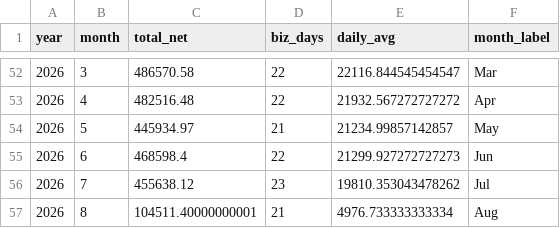
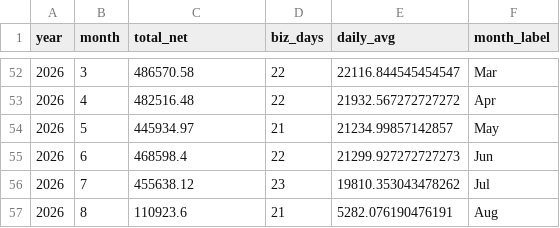
Before and after one commit to danulaszek-bit/artistic-dental-portal, a CSV file: cache/latest/monthly_sales_history.csv, drawn as a sheet; only a part is shown, gaps mark what is left out.

```diff
--- a/cache/latest/monthly_sales_history.csv
+++ b/cache/latest/monthly_sales_history.csv
@@ -56,2 +56,2 @@ year,month,total_net,biz_days,daily_avg,month_label
 2026,7,455638.12,23,19810.353043478262,Jul
-2026,8,104511.40000000001,21,4976.733333333334,Aug
+2026,8,110923.6,21,5282.076190476191,Aug
```
Also changed, not shown: cache/latest/cases_logistics.csv, cache/latest/daily_sales.csv, 1 other file.
